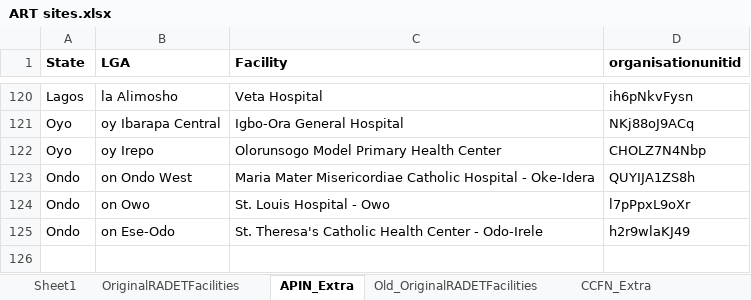
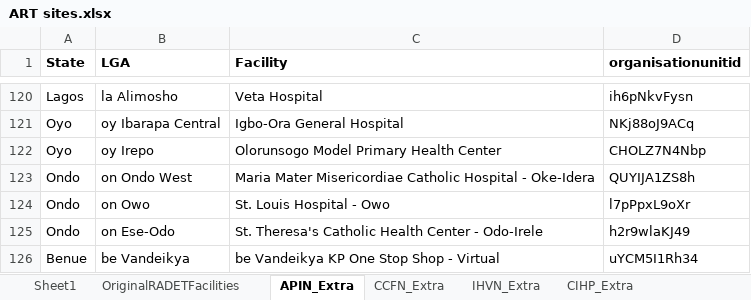
Before and after one commit to emadubuko/shield-portal, an Excel workbook: DMP/Report/Template/ART sites.xlsx, sheet APIN_Extra, drawn as a sheet; only a part is shown, gaps mark what is left out; values as stored, in another font and other column widths than the file's, no borders; conditional formats not drawn; 1 other sheet too large or unreadable and not compared; the diff names each change by its address in the sheet, - before the commit and + after, or states it on an @@ line.

```diff
--- a/DMP/Report/Template/ART sites.xlsx (sheet APIN_Extra)
+++ b/DMP/Report/Template/ART sites.xlsx (sheet APIN_Extra)
@@ sheet tab hidden: Old_OriginalRADETFacilities @@
+sheet tab: CIHP_Extra
+row 126: Benue | be Vandeikya | be Vandeikya KP One Stop Shop - Virtual | uYCM5I1Rh34
```
Also changed, not shown: sheet IHVN_Extra, sheet CCFN_Extra, 7 other files.
